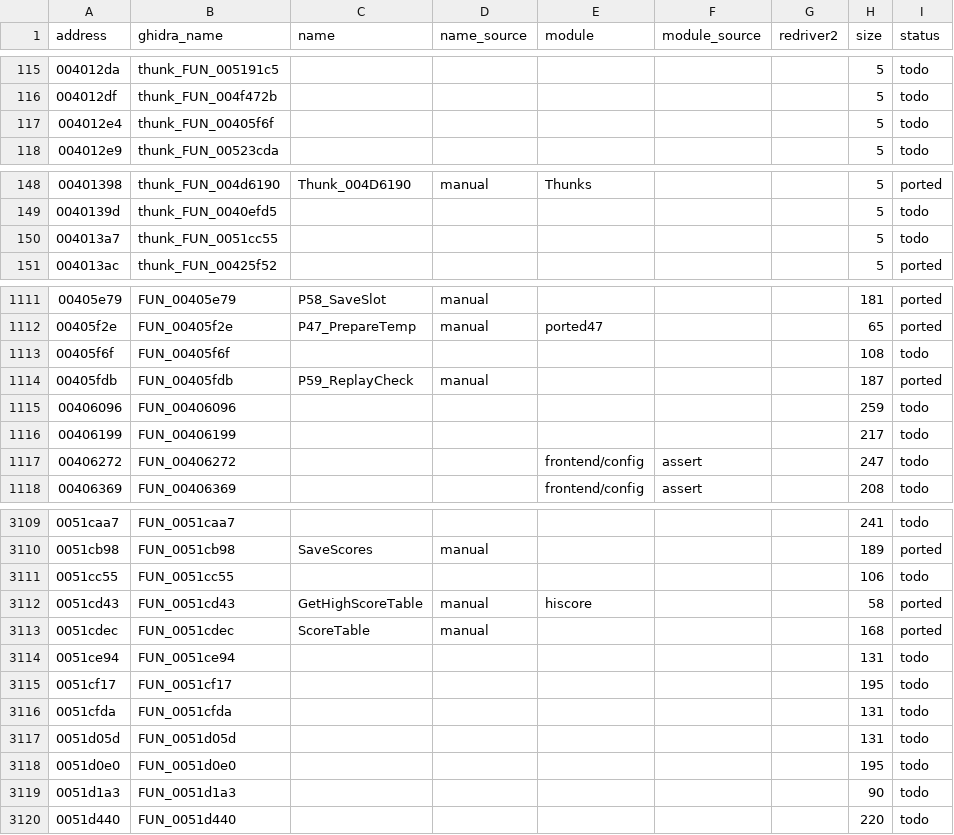
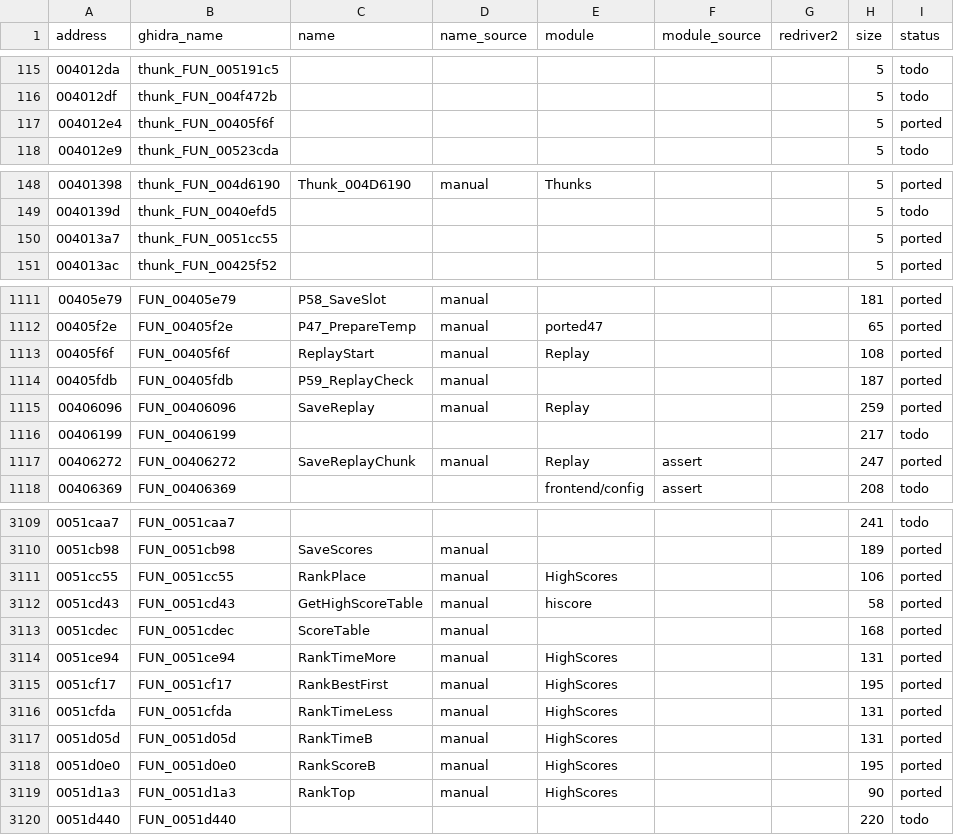
Before and after one commit to r331/driver, a CSV file: docs/functions.csv, drawn as a sheet; only a part is shown, gaps mark what is left out; the diff covers the shown part only.

Commit message:
v1.10: сохранение повтора (SaveReplay), места в таблицах рекордов

```diff
--- a/docs/functions.csv
+++ b/docs/functions.csv
@@ -116,3 +116,3 @@ address,ghidra_name,name,name_source,module,module_source,redriver2,size,status
 004012df,thunk_FUN_004f472b,,,,,,5,todo
-004012e4,thunk_FUN_00405f6f,,,,,,5,todo
+004012e4,thunk_FUN_00405f6f,,,,,,5,ported
 004012e9,thunk_FUN_00523cda,,,,,,5,todo
@@ -149,3 +149,3 @@ address,ghidra_name,name,name_source,module,module_source,redriver2,size,status
 0040139d,thunk_FUN_0040efd5,,,,,,5,todo
-004013a7,thunk_FUN_0051cc55,,,,,,5,todo
+004013a7,thunk_FUN_0051cc55,,,,,,5,ported
 004013ac,thunk_FUN_00425f52,,,,,,5,ported
@@ -1112,7 +1112,7 @@ address,ghidra_name,name,name_source,module,module_source,redriver2,size,status
 00405f2e,FUN_00405f2e,P47_PrepareTemp,manual,ported47,,,65,ported
-00405f6f,FUN_00405f6f,,,,,,108,todo
+00405f6f,FUN_00405f6f,ReplayStart,manual,Replay,,,108,ported
 00405fdb,FUN_00405fdb,P59_ReplayCheck,manual,,,,187,ported
-00406096,FUN_00406096,,,,,,259,todo
+00406096,FUN_00406096,SaveReplay,manual,Replay,,,259,ported
 00406199,FUN_00406199,,,,,,217,todo
-00406272,FUN_00406272,,,frontend/config,assert,,247,todo
+00406272,FUN_00406272,SaveReplayChunk,manual,Replay,assert,,247,ported
 00406369,FUN_00406369,,,frontend/config,assert,,208,todo
@@ -3110,11 +3110,11 @@ address,ghidra_name,name,name_source,module,module_source,redriver2,size,status
 0051cb98,FUN_0051cb98,SaveScores,manual,,,,189,ported
-0051cc55,FUN_0051cc55,,,,,,106,todo
+0051cc55,FUN_0051cc55,RankPlace,manual,HighScores,,,106,ported
 0051cd43,FUN_0051cd43,GetHighScoreTable,manual,hiscore,,,58,ported
 0051cdec,FUN_0051cdec,ScoreTable,manual,,,,168,ported
-0051ce94,FUN_0051ce94,,,,,,131,todo
-0051cf17,FUN_0051cf17,,,,,,195,todo
-0051cfda,FUN_0051cfda,,,,,,131,todo
-0051d05d,FUN_0051d05d,,,,,,131,todo
-0051d0e0,FUN_0051d0e0,,,,,,195,todo
-0051d1a3,FUN_0051d1a3,,,,,,90,todo
+0051ce94,FUN_0051ce94,RankTimeMore,manual,HighScores,,,131,ported
+0051cf17,FUN_0051cf17,RankBestFirst,manual,HighScores,,,195,ported
+0051cfda,FUN_0051cfda,RankTimeLess,manual,HighScores,,,131,ported
+0051d05d,FUN_0051d05d,RankTimeB,manual,HighScores,,,131,ported
+0051d0e0,FUN_0051d0e0,RankScoreB,manual,HighScores,,,195,ported
+0051d1a3,FUN_0051d1a3,RankTop,manual,HighScores,,,90,ported
 0051d440,FUN_0051d440,,,,,,220,todo
```
Also changed, not shown: 1 edited cell elsewhere in this file, 8 other files.
